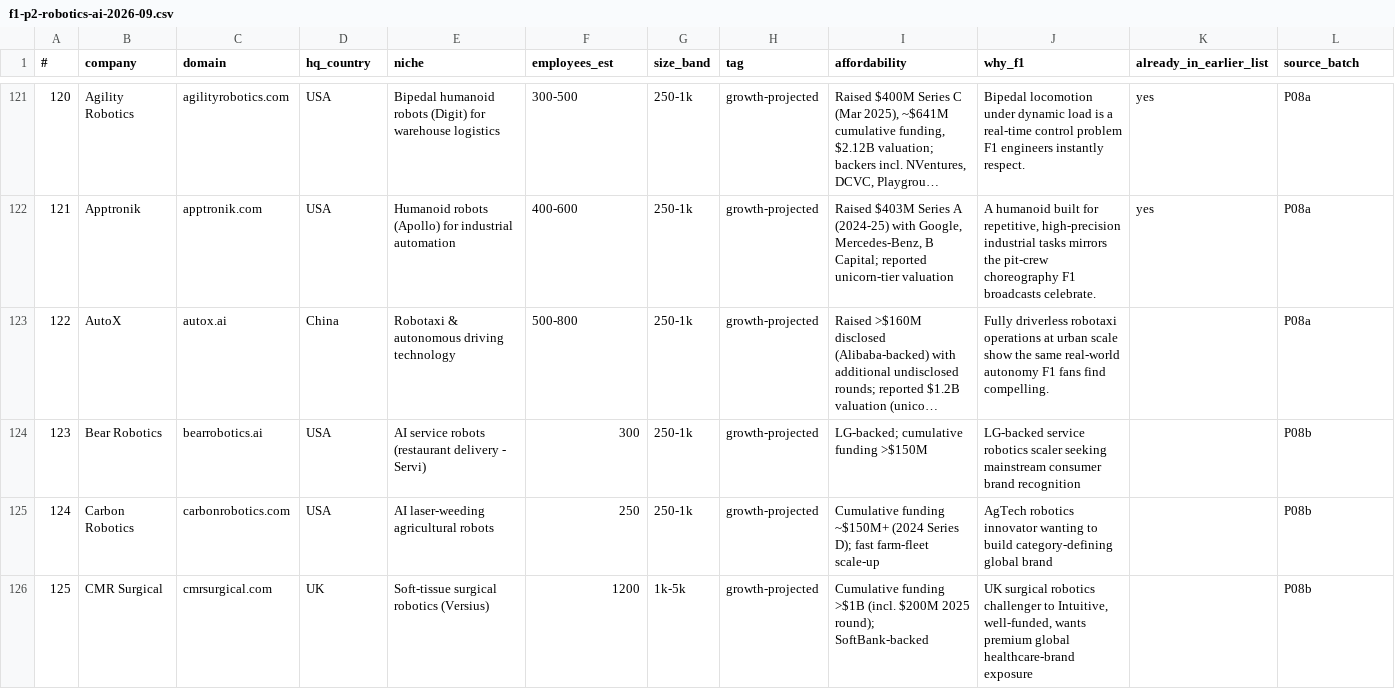
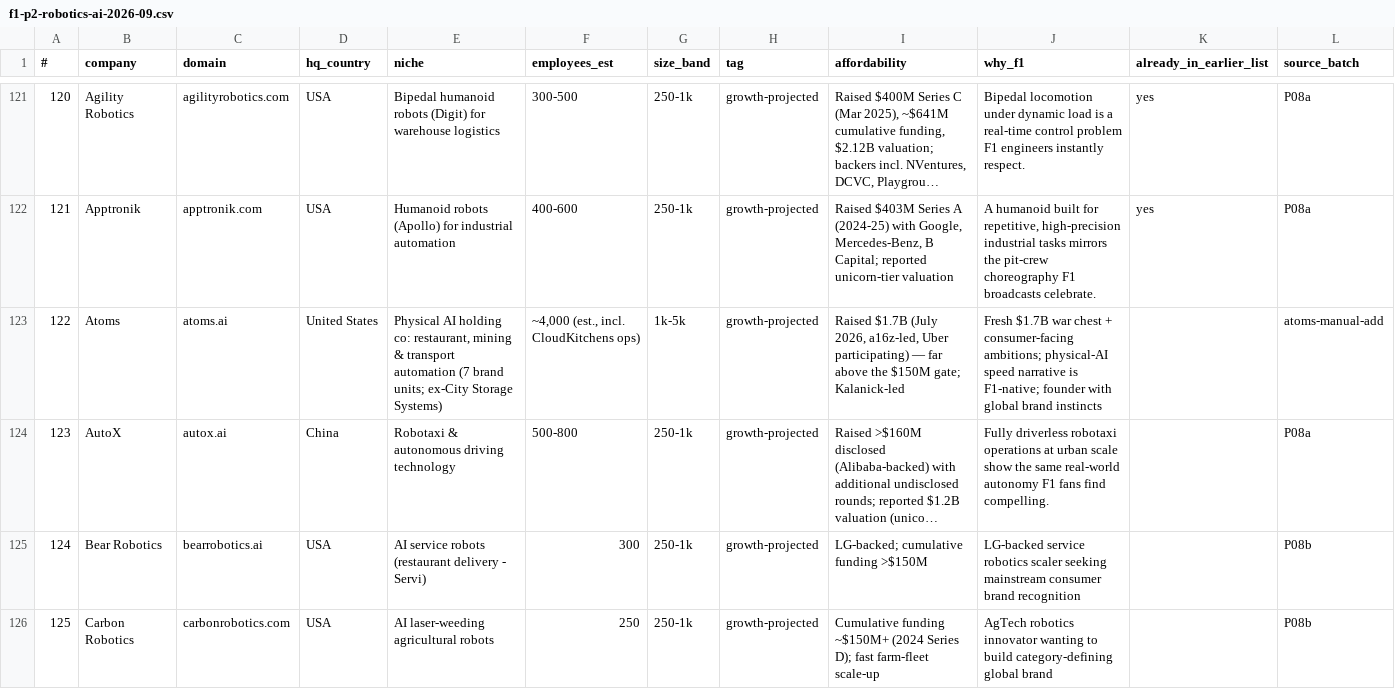
Before and after one commit to rahulgopalan42/rg42, a CSV file: reports/f1-p2-robotics-ai-2026-09.csv, drawn as a sheet; only a part is shown, gaps mark what is left out; the shorter side is filled out with more unchanged rows; long unchanged cells end in …; addresses are those after the commit; the diff names each change by its address in the sheet, - before the commit and + after, or states it on an @@ line.

```diff
--- a/reports/f1-p2-robotics-ai-2026-09.csv
+++ b/reports/f1-p2-robotics-ai-2026-09.csv
+row 123: 122 | Atoms | atoms.ai | United States | Physical AI holding co: restaurant, mining & transport automation (7 brand units; ex-City Storage Systems) | ~4,000 (est., incl. CloudKitchens ops) | 1k-5k | growth-projected | Raised $1.7B (July 2026, a16z-led, Uber participating) — far above the $150M gate; Kalanick-led | Fresh $1.7B war chest + consumer-facing ambitions; physical-AI speed narrative is F1-native; founder with global brand instincts |  | atoms-manual-add
@@ column A (#) renumbered from row 124 down @@
```
Also changed, not shown: reports/f1-timing-signals-2026-09.csv.
